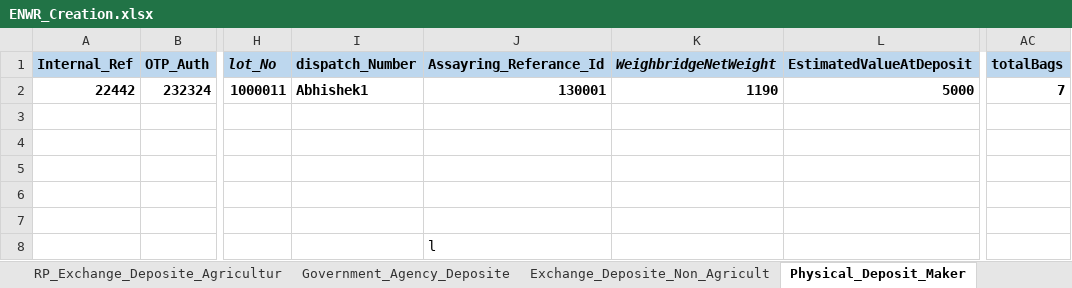
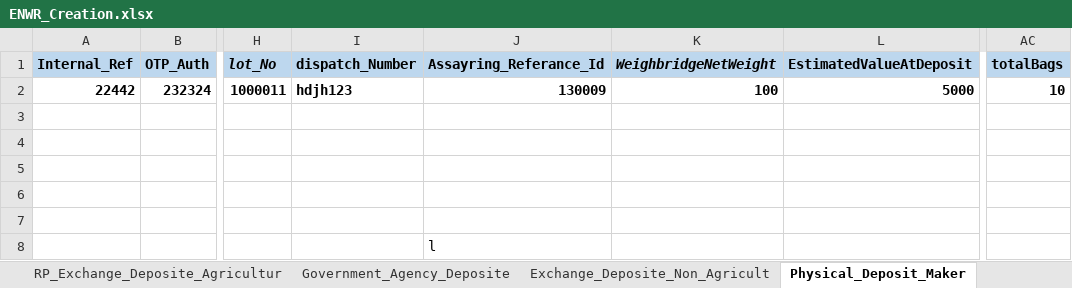
Before and after one commit to Abhishekthasal/COUNTRYWIDE-COMMODITY-REPOSITORY-LIMITED, an Excel workbook: Data/ENWR_Creation.xlsx, sheet Physical_Deposit_Maker, drawn as a sheet; only a part is shown, gaps mark what is left out; values as stored, in another font and other column widths than the file's, no borders; the diff names each change by its address in the sheet, - before the commit and + after, or states it on an @@ line.

```diff
--- a/Data/ENWR_Creation.xlsx (sheet Physical_Deposit_Maker)
+++ b/Data/ENWR_Creation.xlsx (sheet Physical_Deposit_Maker)
-I2 (dispatch_Number): Abhishek1
+I2 (dispatch_Number): hdjh123
-J2 (Assayring_Referance_Id): 130001
+J2 (Assayring_Referance_Id): 130009
-K2 (WeighbridgeNetWeight): 1190
+K2 (WeighbridgeNetWeight): 100
-AC2 (totalBags): 7
+AC2 (totalBags): 10
```
Also changed, not shown: sheet Government_Agency_Deposite, sheet RP_Deposite_Request_Agriculture, sheet Deposite_Assayer_Maker, 27 other files.
